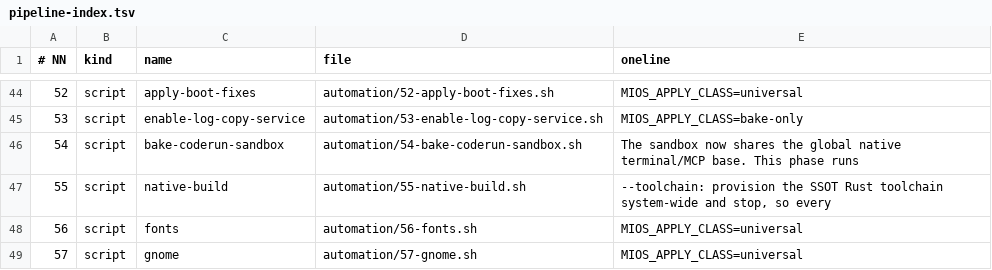
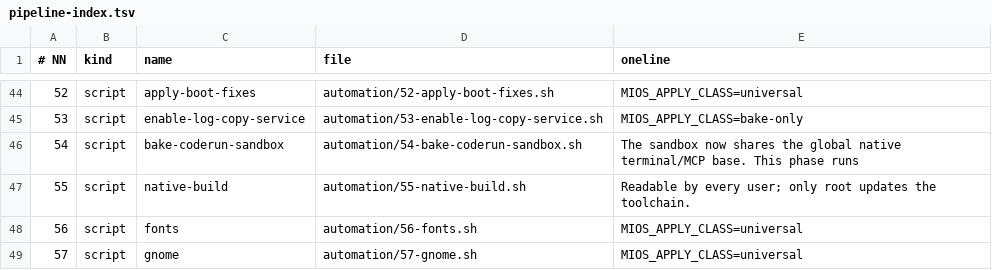
Before and after one commit to mios-dev/MiOS, a TSV file: usr/share/mios/reference/pipeline-index.tsv, drawn as a sheet; only a part is shown, gaps mark what is left out.

```diff
--- a/usr/share/mios/reference/pipeline-index.tsv
+++ b/usr/share/mios/reference/pipeline-index.tsv
@@ -46,3 +46,3 @@
 54	script	bake-coderun-sandbox	automation/54-bake-coderun-sandbox.sh	The sandbox now shares the global native terminal/MCP base. This phase runs
-55	script	native-build	automation/55-native-build.sh	--toolchain: provision the SSOT Rust toolchain system-wide and stop, so every
+55	script	native-build	automation/55-native-build.sh	Readable by every user; only root updates the toolchain.
 56	script	fonts	automation/56-fonts.sh	MIOS_APPLY_CLASS=universal
```
Also changed, not shown: usr/share/mios/reference/drift-gate-index.tsv, 30 other files.
